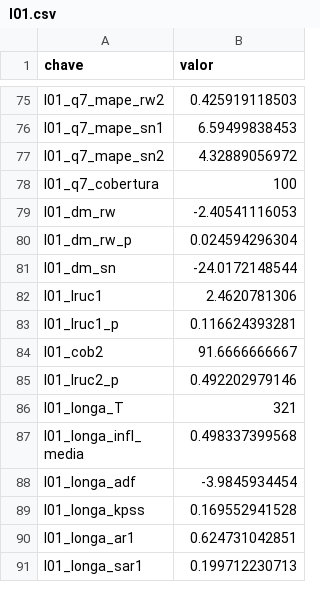
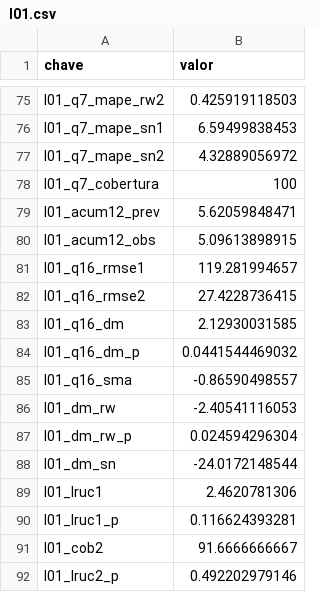
Before and after one commit to fcarva/series-temporais, a CSV file: resultados/l01.csv, drawn as a sheet; only a part is shown, gaps mark what is left out; the shorter side is filled out with more unchanged rows.

```diff
--- a/resultados/l01.csv
+++ b/resultados/l01.csv
@@ -78,2 +78,9 @@ l01_q7_mape_sn2,4.32889056972
 l01_q7_cobertura,          100
+l01_acum12_prev,5.62059848471
+l01_acum12_obs,5.09613898915
+l01_q16_rmse1,119.281994657
+l01_q16_rmse2,27.4228736415
+l01_q16_dm,2.12930031585
+l01_q16_dm_p,0.0441544469032
+l01_q16_sma,-0.86590498557
 l01_dm_rw,-2.40541116053
```
Also changed, not shown: lista01/saidas/tabelas/q7_metricas.csv, 11 other files.
